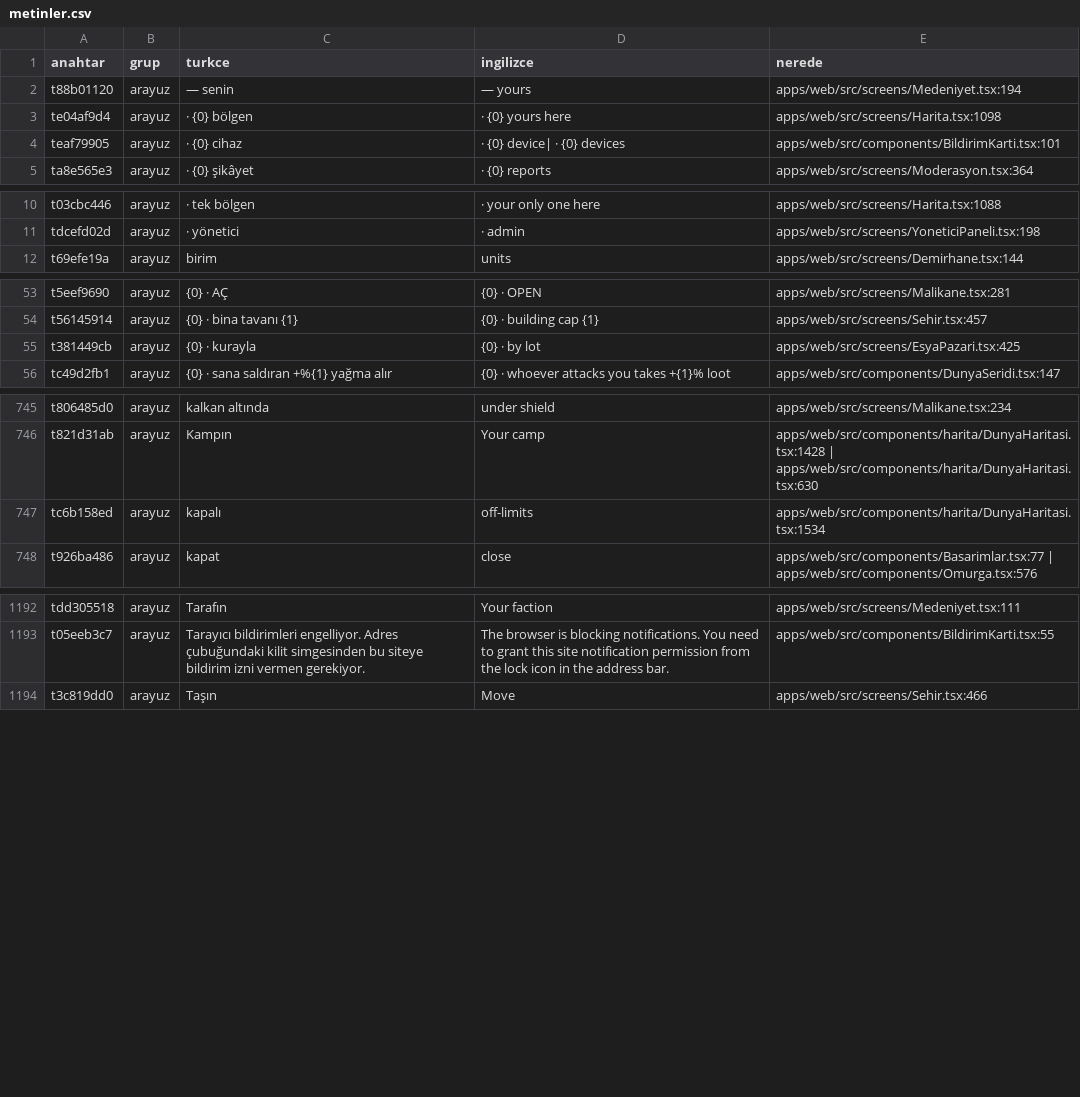
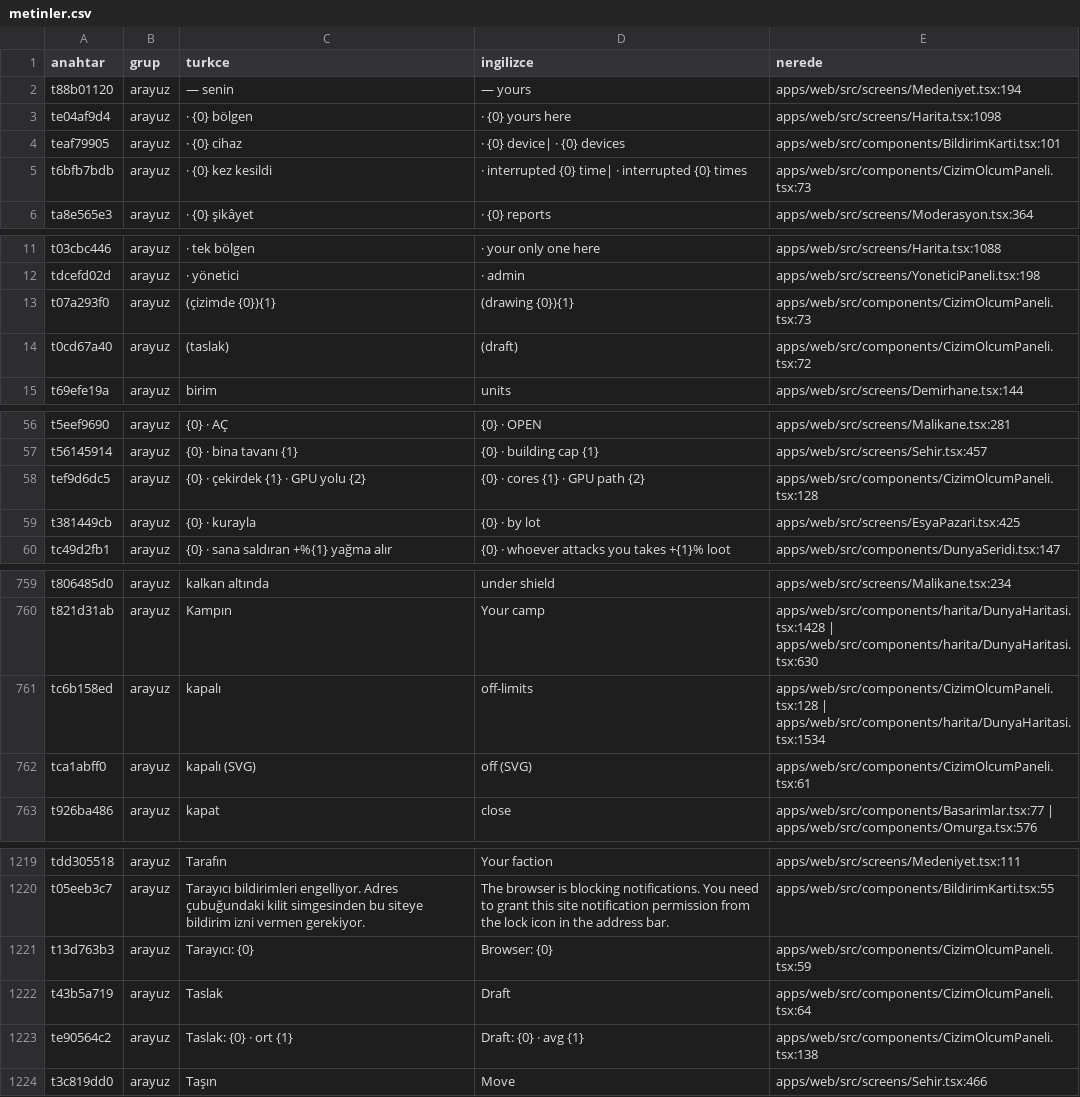
Before and after one commit to impasky/Testlord, a CSV file: ceviri/metinler.csv, drawn as a sheet; only a part is shown, gaps mark what is left out; the diff covers the shown part only.

```diff
--- a/ceviri/metinler.csv
+++ b/ceviri/metinler.csv
@@ -4,2 +4,3 @@ te04af9d4,arayuz," · {0} bölgen"," · {0} yours here","apps/web/src/screens/Ha
 teaf79905,arayuz," · {0} cihaz"," · {0} device| · {0} devices","apps/web/src/components/BildirimKarti.tsx:101"
+t6bfb7bdb,arayuz," · {0} kez kesildi"," · interrupted {0} time| · interrupted {0} times","apps/web/src/components/CizimOlcumPaneli.tsx:73"
 ta8e565e3,arayuz," · {0} şikâyet"," · {0} reports","apps/web/src/screens/Moderasyon.tsx:364"
@@ -11,2 +12,4 @@ t03cbc446,arayuz," · tek bölgen"," · your only one here","apps/web/src/screen
 tdcefd02d,arayuz," · yönetici"," · admin","apps/web/src/screens/YoneticiPaneli.tsx:198"
+t07a293f0,arayuz," (çizimde {0}){1}"," (drawing {0}){1}","apps/web/src/components/CizimOlcumPaneli.tsx:73"
+t0cd67a40,arayuz," (taslak)"," (draft)","apps/web/src/components/CizimOlcumPaneli.tsx:72"
 t69efe19a,arayuz," birim"," units","apps/web/src/screens/Demirhane.tsx:144"
@@ -54,2 +57,3 @@ t5eef9690,arayuz,"{0} · AÇ","{0} · OPEN","apps/web/src/screens/Malikane.tsx:2
 t56145914,arayuz,"{0} · bina tavanı {1}","{0} · building cap {1}","apps/web/src/screens/Sehir.tsx:457"
+tef9d6dc5,arayuz,"{0} · çekirdek {1} · GPU yolu {2}","{0} · cores {1} · GPU path {2}","apps/web/src/components/CizimOlcumPaneli.tsx:128"
 t381449cb,arayuz,"{0} · kurayla","{0} · by lot","apps/web/src/screens/EsyaPazari.tsx:425"
@@ -746,3 +760,4 @@ t806485d0,arayuz,"kalkan altında","under shield","apps/web/src/screens/Malikane
 t821d31ab,arayuz,"Kampın","Your camp","apps/web/src/components/harita/DunyaHaritasi.tsx:1428 | apps/web/src/components/harita/DunyaHaritasi.tsx:630"
-tc6b158ed,arayuz,"kapalı","off-limits","apps/web/src/components/harita/DunyaHaritasi.tsx:1534"
+tc6b158ed,arayuz,"kapalı","off-limits","apps/web/src/components/CizimOlcumPaneli.tsx:128 | apps/web/src/components/harita/DunyaHaritasi.tsx:1534"
+tca1abff0,arayuz,"kapalı (SVG)","off (SVG)","apps/web/src/components/CizimOlcumPaneli.tsx:61"
 t926ba486,arayuz,"kapat","close","apps/web/src/components/Basarimlar.tsx:77 | apps/web/src/components/Omurga.tsx:576"
@@ -1193,2 +1220,5 @@ tdd305518,arayuz,"Tarafın","Your faction","apps/web/src/screens/Medeniyet.tsx:1
 t05eeb3c7,arayuz,"Tarayıcı bildirimleri engelliyor. Adres çubuğundaki kilit simgesinden bu siteye bildirim izni vermen gerekiyor.","The browser is blocking notifications. You need to grant this site notification permission from the lock icon in the address bar.","apps/web/src/components/BildirimKarti.tsx:55"
+t13d763b3,arayuz,"Tarayıcı: {0}","Browser: {0}","apps/web/src/components/CizimOlcumPaneli.tsx:59"
+t43b5a719,arayuz,"Taslak","Draft","apps/web/src/components/CizimOlcumPaneli.tsx:64"
+te90564c2,arayuz,"Taslak: {0} · ort {1}","Draft: {0} · avg {1}","apps/web/src/components/CizimOlcumPaneli.tsx:138"
 t3c819dd0,arayuz,"Taşın","Move","apps/web/src/screens/Sehir.tsx:466"
```
Also changed, not shown: 24 added rows elsewhere in this file, 10 other files.
